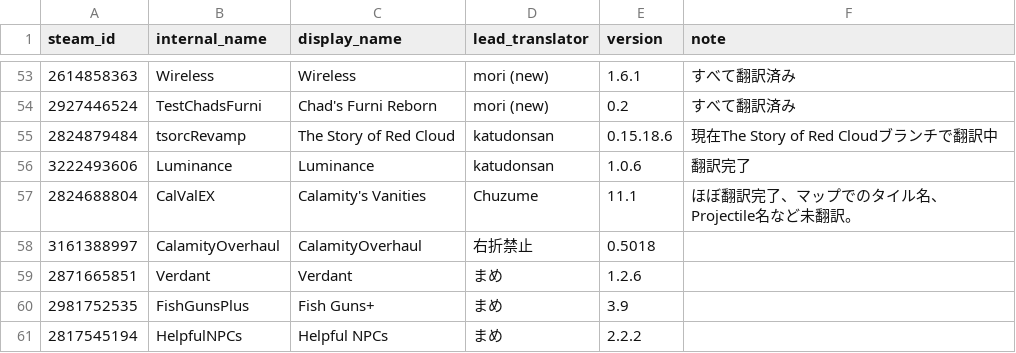
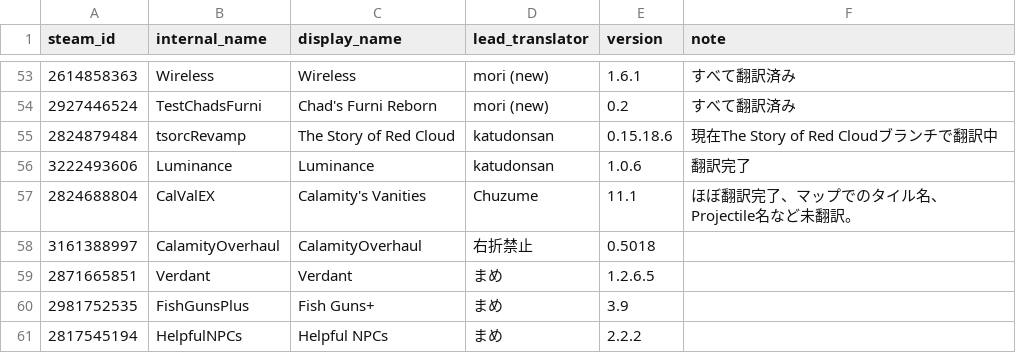
Before and after one commit to Katudonsan/TMLHonyaku, a CSV file: TranslatedMods.csv, drawn as a sheet; only a part is shown, gaps mark what is left out.

```diff
--- a/TranslatedMods.csv
+++ b/TranslatedMods.csv
@@ -58,3 +58,3 @@ steam_id,internal_name,display_name,lead_translator,version,note
 3161388997,CalamityOverhaul,CalamityOverhaul,右折禁止,0.5018,
-2871665851,Verdant,Verdant,まめ,1.2.6,
+2871665851,Verdant,Verdant,まめ,1.2.6.5,
 2981752535,FishGunsPlus,Fish Guns+,まめ,3.9,
```
Also changed, not shown: 1 other file.
